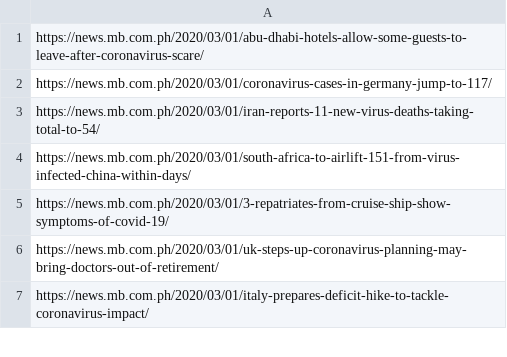
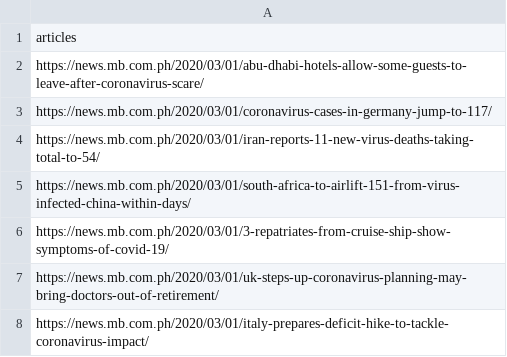
Before and after one commit to magoanalytics/COVID19TrackerPH, a CSV file: anj_scraper/m_times_articles.csv, drawn as a sheet; only a part is shown; the diff names each change by its address in the sheet, - before the commit and + after, or states it on an @@ line.

Commit message:
Updated Rappler Scraper

```diff
--- a/anj_scraper/m_times_articles.csv
+++ b/anj_scraper/m_times_articles.csv
+row 1: articles
```
Also changed, not shown: 5 other files.
